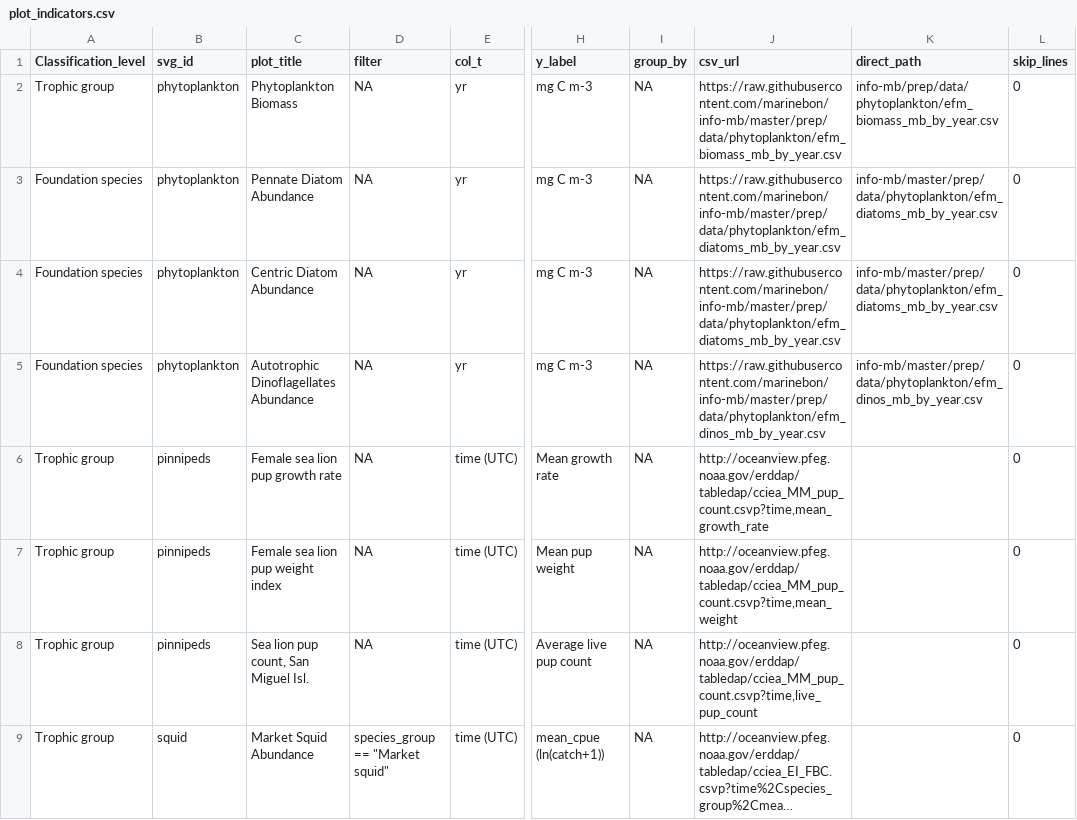
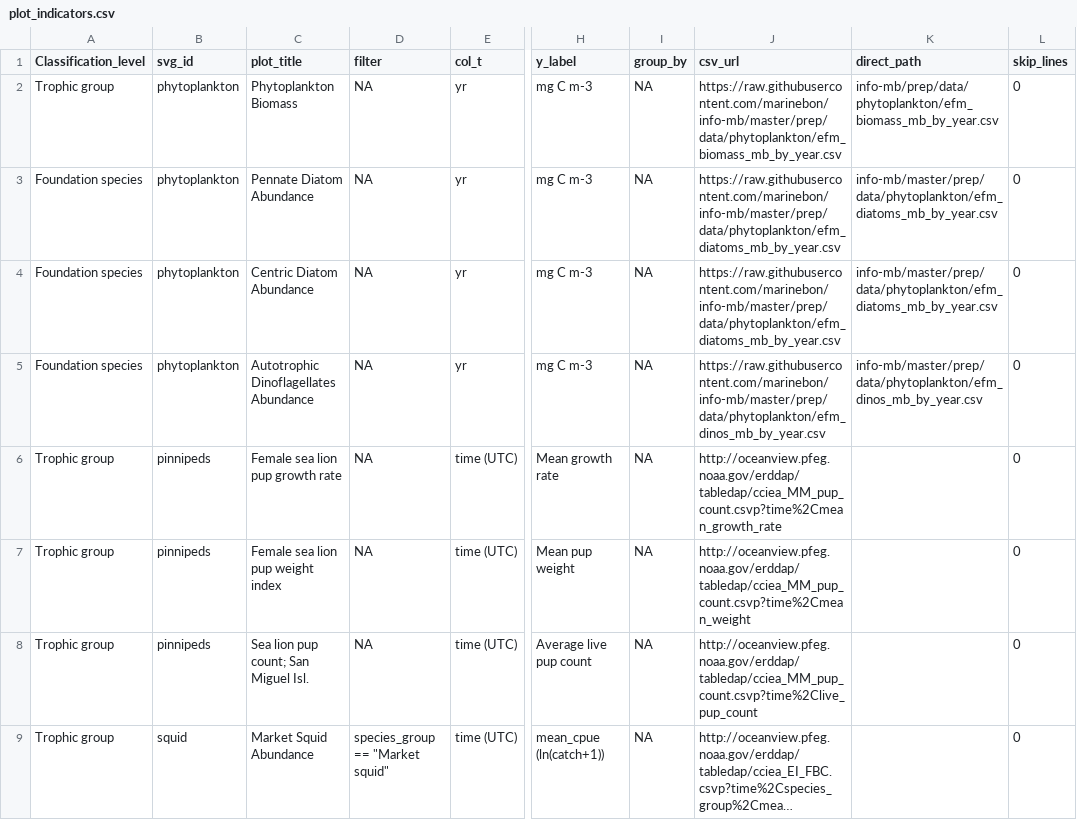
Before and after one commit to marinebon/info-mb, a CSV file: plot_indicators.csv, drawn as a sheet; only a part is shown, gaps mark what is left out; long unchanged cells end in …; the diff covers the shown part only; the diff names each change by its address in the sheet, - before the commit and + after, or states it on an @@ line.

Commit message:
cleanup remaining , in plot_indicators

```diff
--- a/plot_indicators.csv
+++ b/plot_indicators.csv
-J6 (csv_url): http://oceanview.pfeg.noaa.gov/erddap/tabledap/cciea_MM_pup_count.csvp?time,mean_growth_rate
+J6 (csv_url): http://oceanview.pfeg.noaa.gov/erddap/tabledap/cciea_MM_pup_count.csvp?time%2Cmean_growth_rate
-J7 (csv_url): http://oceanview.pfeg.noaa.gov/erddap/tabledap/cciea_MM_pup_count.csvp?time,mean_weight
+J7 (csv_url): http://oceanview.pfeg.noaa.gov/erddap/tabledap/cciea_MM_pup_count.csvp?time%2Cmean_weight
-C8 (plot_title): Sea lion pup count, San Miguel Isl.
+C8 (plot_title): Sea lion pup count; San Miguel Isl.
-J8 (csv_url): http://oceanview.pfeg.noaa.gov/erddap/tabledap/cciea_MM_pup_count.csvp?time,live_pup_count
+J8 (csv_url): http://oceanview.pfeg.noaa.gov/erddap/tabledap/cciea_MM_pup_count.csvp?time%2Clive_pup_count
```
Also changed, not shown: 3 edited cells elsewhere in this file, 1 other file.
